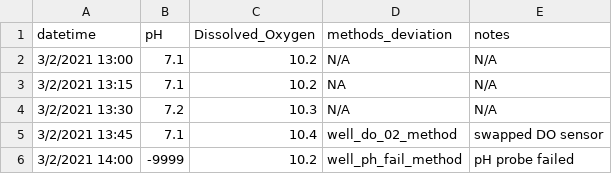
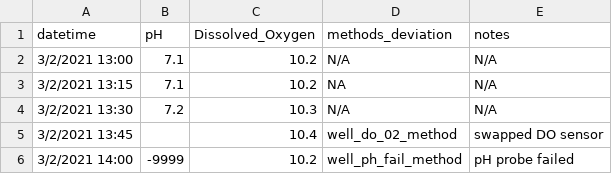
Before and after one commit to river-corridors-sfa/rcsfa-data_processing_for_publication, a CSV file: Data_Package_Documentation/Harmonization_FY26/Test_Data_Package/v2_HydroRF_Template_DataFile_unformatted.csv, drawn as a sheet.

Commit message:
Add/update test files

```diff
--- a/Data_Package_Documentation/Harmonization_FY26/Test_Data_Package/v2_HydroRF_Template_DataFile_unformatted.csv
+++ b/Data_Package_Documentation/Harmonization_FY26/Test_Data_Package/v2_HydroRF_Template_DataFile_unformatted.csv
@@ -4,3 +4,3 @@ datetime,pH,Dissolved_Oxygen,methods_deviation,notes
 3/2/2021 13:30,7.2,10.3,N/A,N/A
-3/2/2021 13:45,7.1,10.4,well_do_02_method,swapped DO sensor
+3/2/2021 13:45, ,10.4,well_do_02_method,swapped DO sensor
 3/2/2021 14:00,-9999,10.2,well_ph_fail_method,pH probe failed
```
Also changed, not shown: 1 other file.
